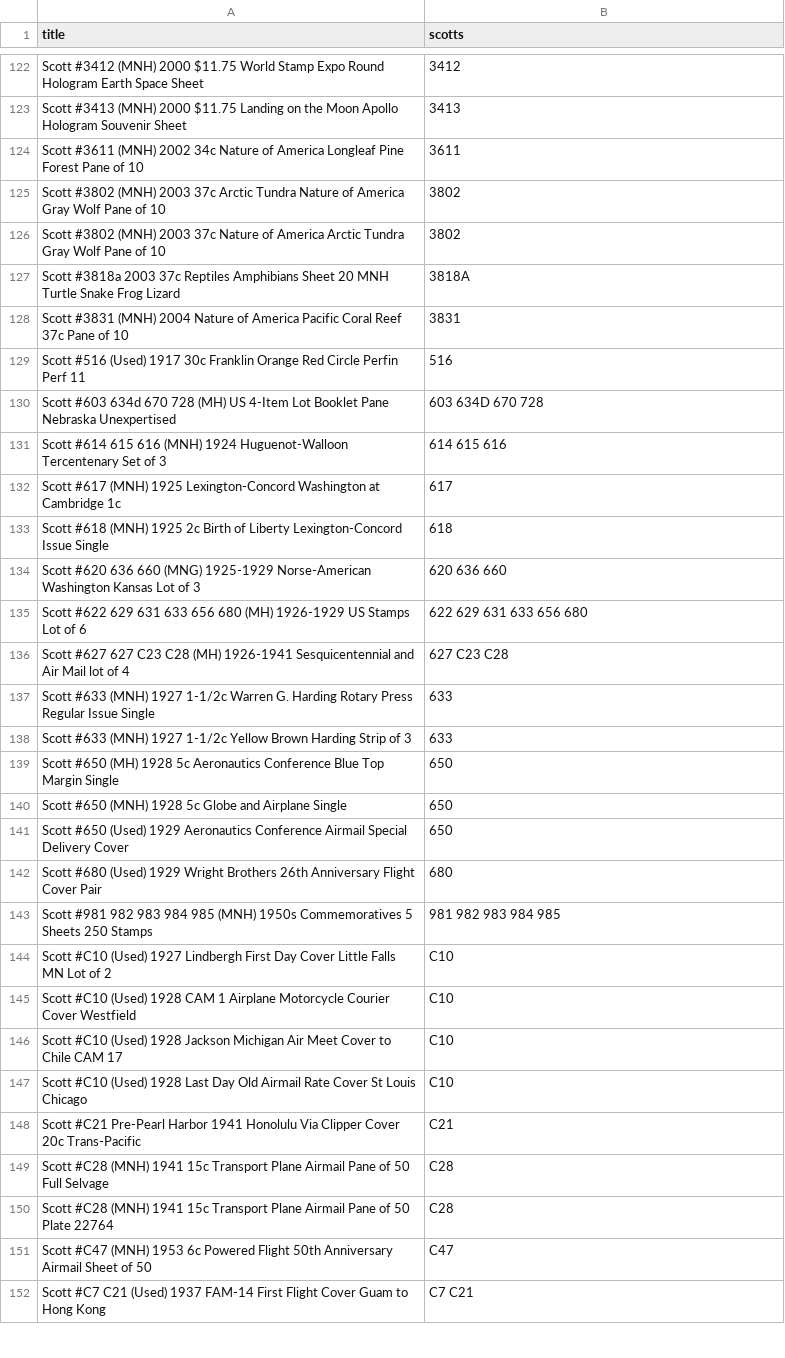
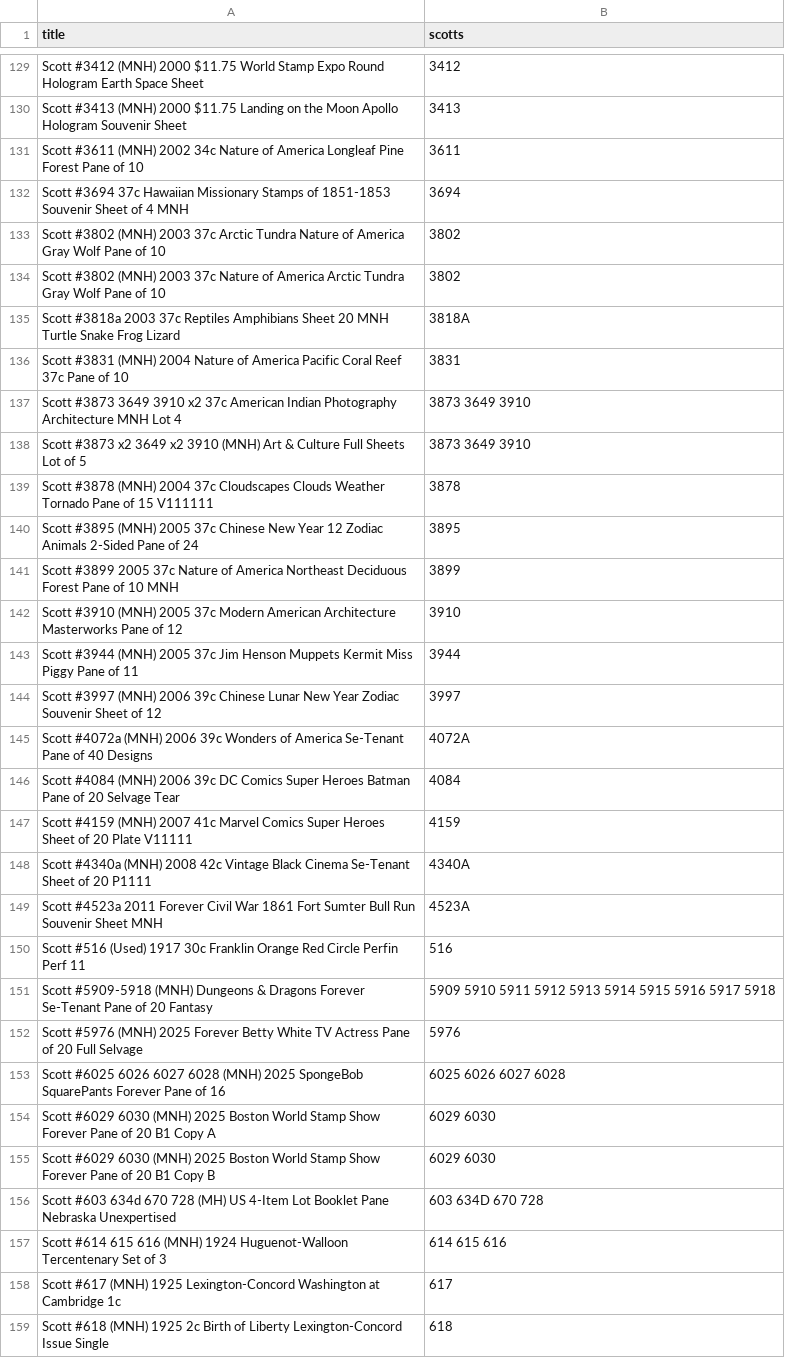
Before and after one commit to StampedeStamps/stampedestamps-store, a CSV file: data/issue_titles.csv, drawn as a sheet; only a part is shown, gaps mark what is left out; the shorter side is filled out with more unchanged rows; the diff covers the shown part only; the diff names each change by its address in the sheet, - before the commit and + after, or states it on an @@ line.

```diff
--- a/data/issue_titles.csv
+++ b/data/issue_titles.csv
+row 132: Scott #3694 37c Hawaiian Missionary Stamps of 1851-1853 Souvenir Sheet of 4 MNH | 3694
+row 137: Scott #3873 3649 3910 x2 37c American Indian Photography Architecture MNH Lot 4 | 3873 3649 3910
+row 138: Scott #3873 x2 3649 x2 3910 (MNH) Art & Culture Full Sheets Lot of 5 | 3873 3649 3910
+row 139: Scott #3878 (MNH) 2004 37c Cloudscapes Clouds Weather Tornado Pane of 15 V111111 | 3878
+row 140: Scott #3895 (MNH) 2005 37c Chinese New Year 12 Zodiac Animals 2-Sided Pane of 24 | 3895
+row 141: Scott #3899 2005 37c Nature of America Northeast Deciduous Forest Pane of 10 MNH | 3899
+row 142: Scott #3910 (MNH) 2005 37c Modern American Architecture Masterworks Pane of 12 | 3910
+row 143: Scott #3944 (MNH) 2005 37c Jim Henson Muppets Kermit Miss Piggy Pane of 11 | 3944
+row 144: Scott #3997 (MNH) 2006 39c Chinese Lunar New Year Zodiac Souvenir Sheet of 12 | 3997
+row 145: Scott #4072a (MNH) 2006 39c Wonders of America Se-Tenant Pane of 40 Designs | 4072A
+row 146: Scott #4084 (MNH) 2006 39c DC Comics Super Heroes Batman Pane of 20 Selvage Tear | 4084
+row 147: Scott #4159 (MNH) 2007 41c Marvel Comics Super Heroes Sheet of 20 Plate V11111 | 4159
+row 148: Scott #4340a (MNH) 2008 42c Vintage Black Cinema Se-Tenant Sheet of 20 P1111 | 4340A
+row 149: Scott #4523a 2011 Forever Civil War 1861 Fort Sumter Bull Run Souvenir Sheet MNH | 4523A
+row 151: Scott #5909-5918 (MNH) Dungeons & Dragons Forever Se-Tenant Pane of 20 Fantasy | 5909 5910 5911 5912 5913 5914 5915 5916 5917 5918
+row 152: Scott #5976 (MNH) 2025 Forever Betty White TV Actress Pane of 20 Full Selvage | 5976
+row 153: Scott #6025 6026 6027 6028 (MNH) 2025 SpongeBob SquarePants Forever Pane of 16 | 6025 6026 6027 6028
+row 154: Scott #6029 6030 (MNH) 2025 Boston World Stamp Show Forever Pane of 20 B1 Copy A | 6029 6030
+row 155: Scott #6029 6030 (MNH) 2025 Boston World Stamp Show Forever Pane of 20 B1 Copy B | 6029 6030
```
Also changed, not shown: 8 added rows elsewhere in this file, 1 other file.
